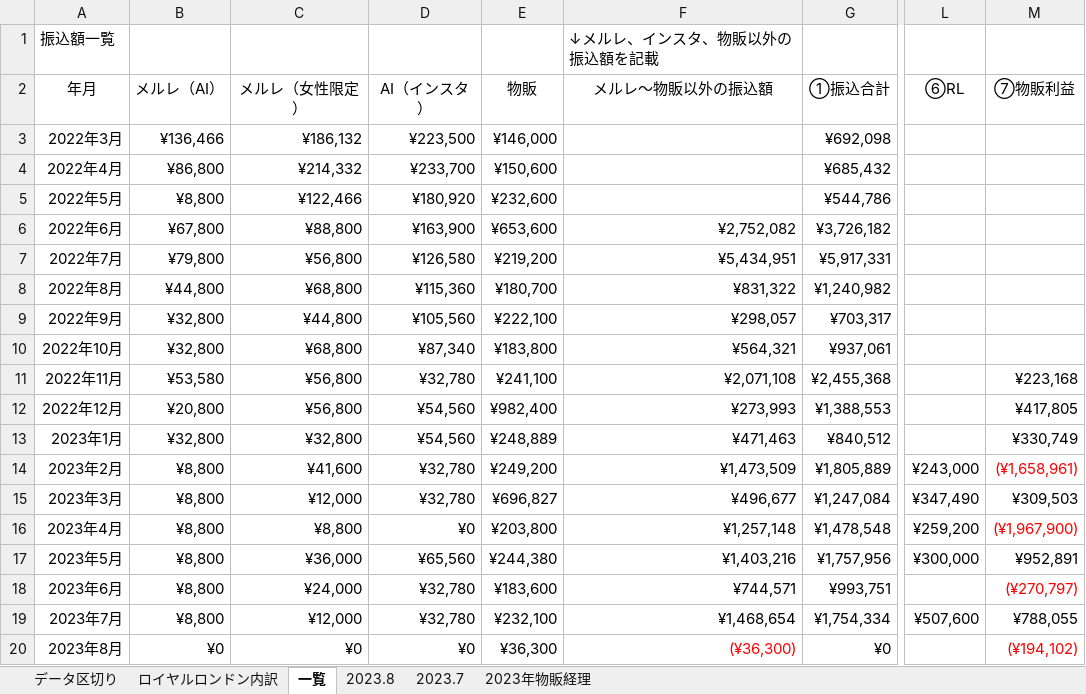
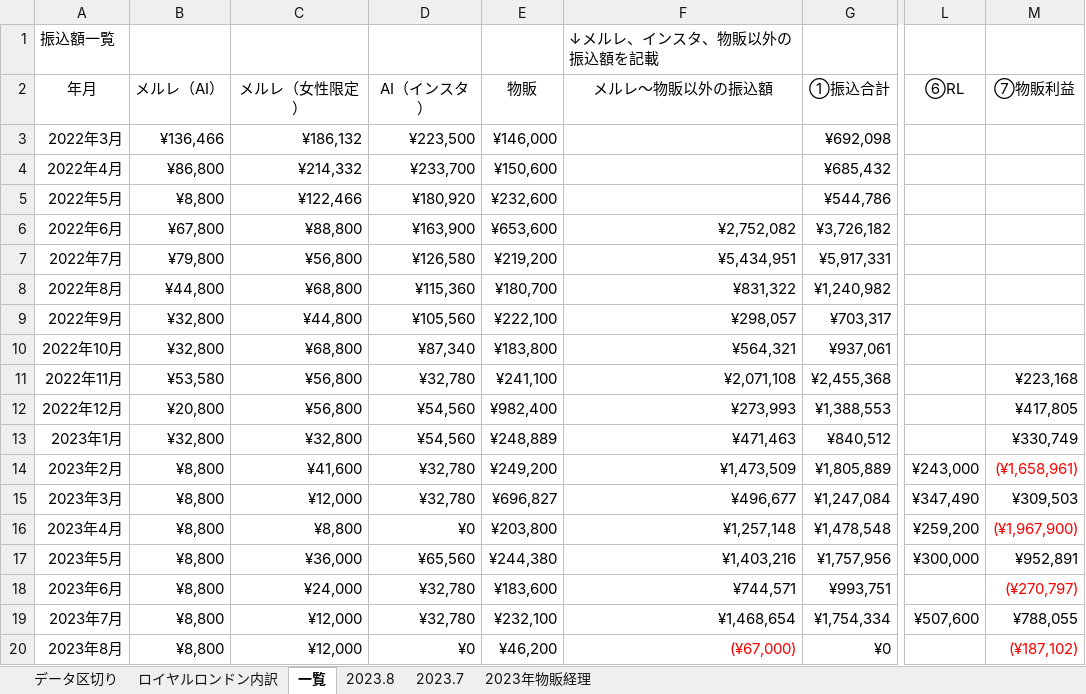
Before and after one commit to atsu0124shi/WorkFolder, an Excel workbook: 作業フォルダー/銀行振込、契約者一覧.xlsx, sheet 一覧, drawn as a sheet; only a part is shown, gaps mark what is left out; values as stored, in another font and other column widths than the file's, no borders; table styles not drawn; the diff names each change by its address in the sheet, - before the commit and + after, or states it on an @@ line.

```diff
--- a/作業フォルダー/銀行振込、契約者一覧.xlsx (sheet 一覧)
+++ b/作業フォルダー/銀行振込、契約者一覧.xlsx (sheet 一覧)
-B20 (メルレ（AI）): ¥0
+B20 (メルレ（AI）): ¥8,800
-C20 (メルレ（女性限定）): ¥0
+C20 (メルレ（女性限定）): ¥12,000
-E20 (物販): ¥36,300
+E20 (物販): ¥46,200
-F20 (メルレ～物販以外の振込額): (¥36,300)
+F20 (メルレ～物販以外の振込額): (¥67,000)
-M20 (⑦物販利益): (¥194,102)
+M20 (⑦物販利益): (¥187,102)
```
Also changed, not shown: sheet 2023年物販経理, sheet 2023.8, ひょうたさん_資料/物販管理簿.xlsx, メルレ/メルレ管理簿 _女性限定.xlsx, 4 other files.
